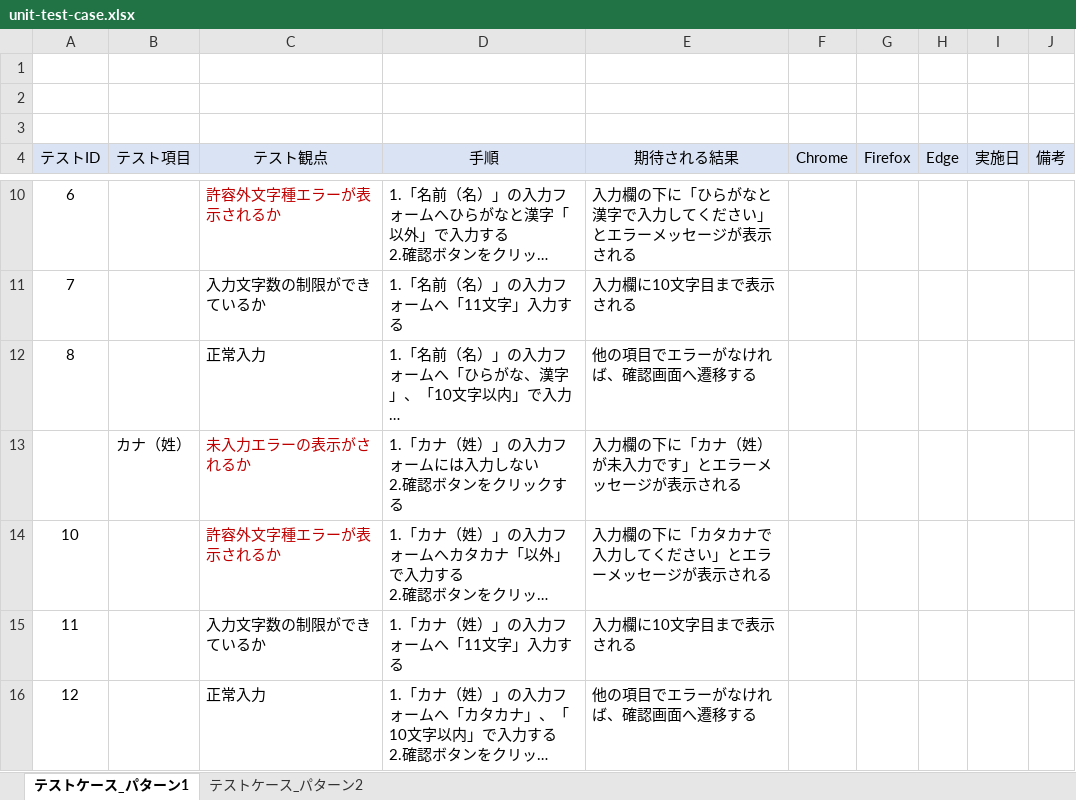
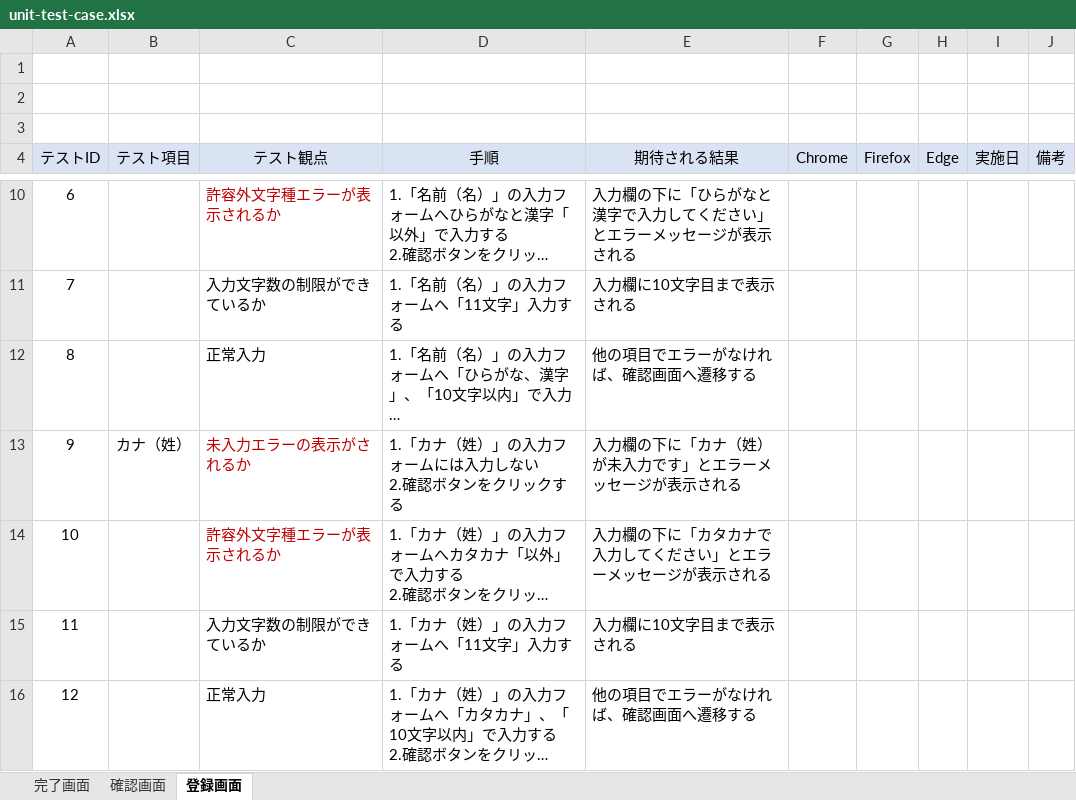
Before and after one commit to keita-komoto/programming, an Excel workbook: test_case/unit-test-case.xlsx, sheet 登録画面, drawn as a sheet; only a part is shown, gaps mark what is left out; long unchanged cells end in …; values as stored, in another font and other column widths than the file's, no borders; the diff names each change by its address in the sheet, - before the commit and + after, or states it on an @@ line.

```diff
--- a/test_case/unit-test-case.xlsx (sheet 登録画面)
+++ b/test_case/unit-test-case.xlsx (sheet 登録画面)
-sheet tab: テストケース_パターン1
+sheet tab: 登録画面
-sheet tab: テストケース_パターン2
+sheet tab: 完了画面
+sheet tab: 確認画面
-A13 (テストID): (empty)
+A13 (テストID): 9
```
Also changed, not shown: charts or pictures.
